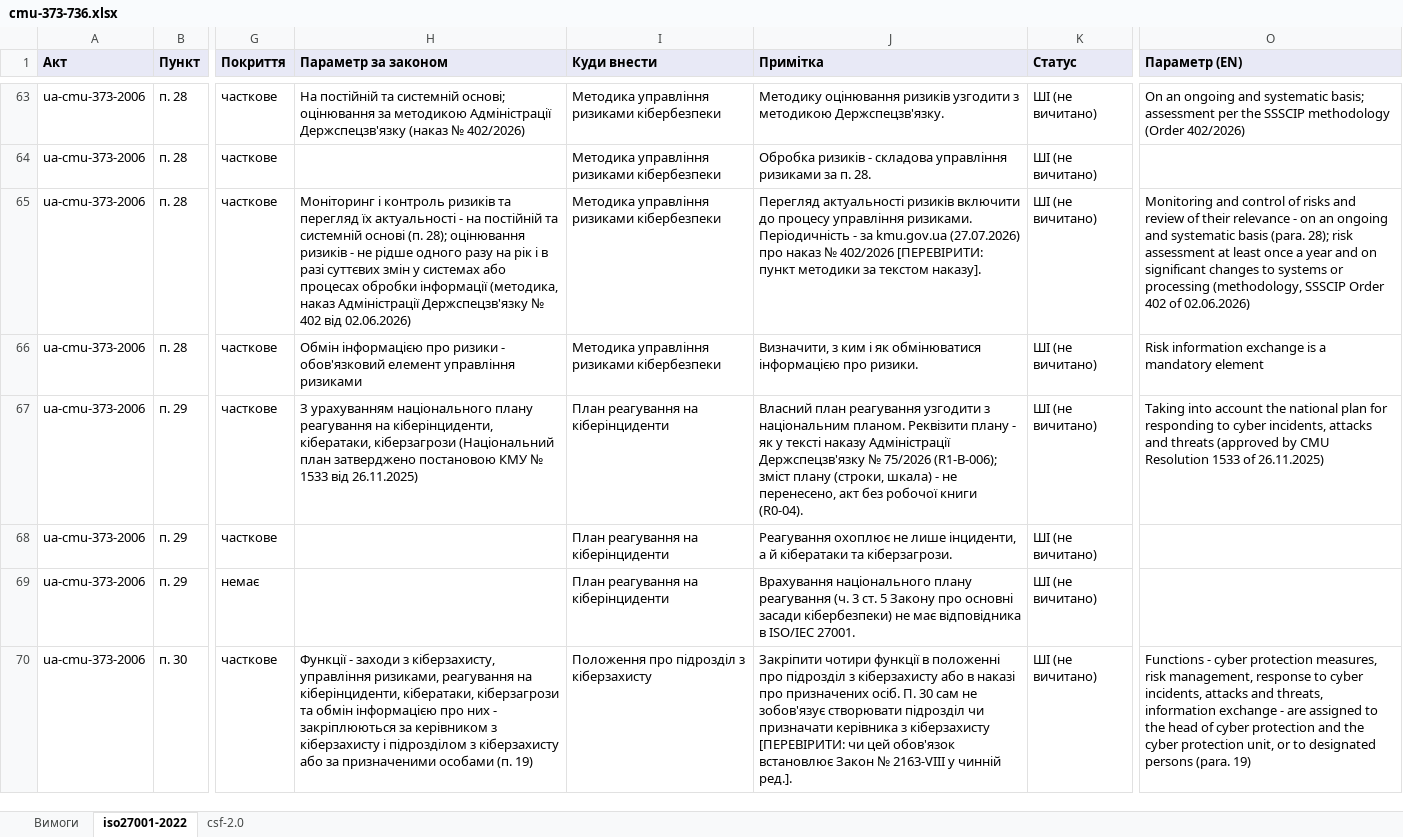
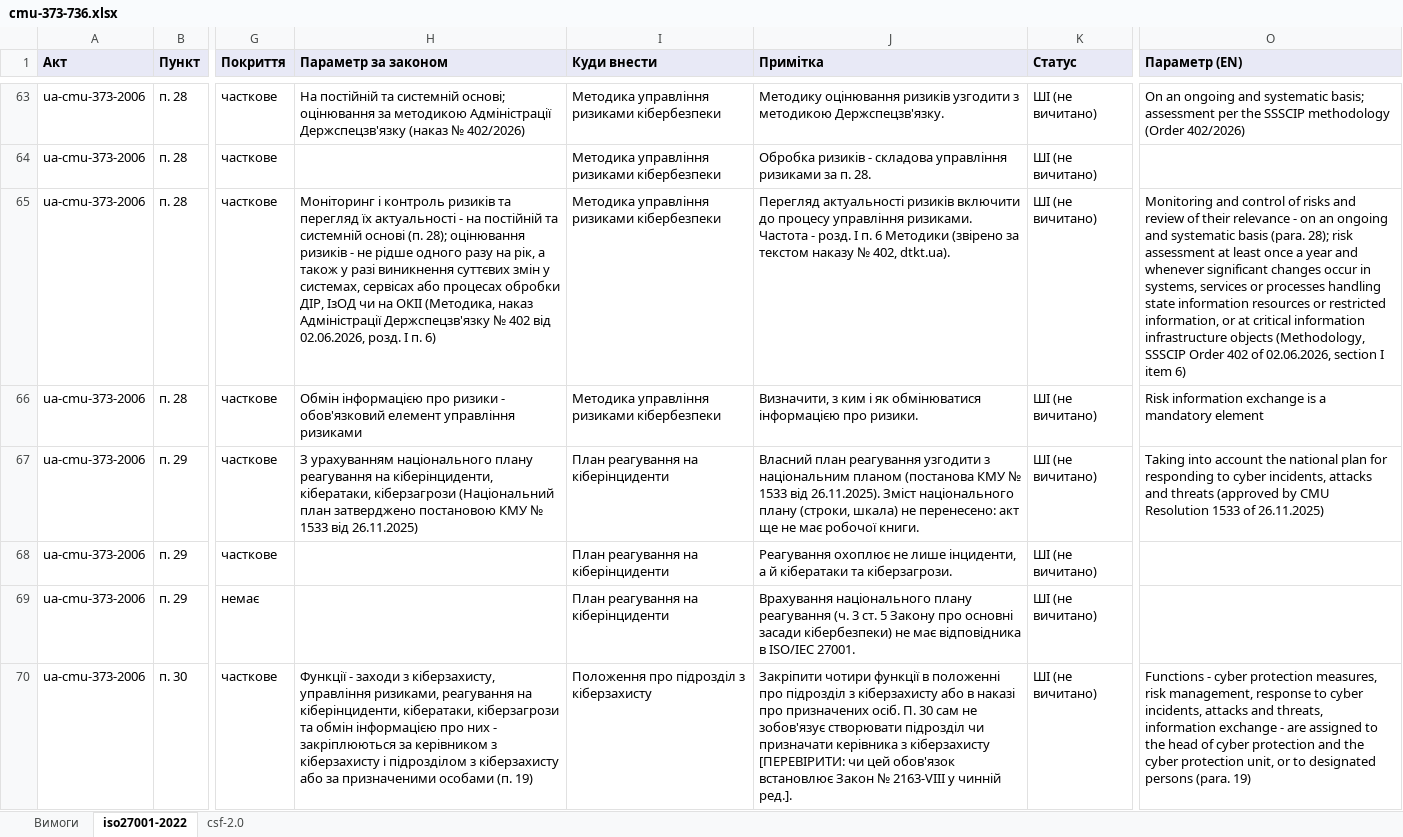
Before and after one commit to Ivan-Gokin/grc-foundation-ua, an Excel workbook: mappings/cmu-373-736.xlsx, sheet iso27001-2022, drawn as a sheet; only a part is shown, gaps mark what is left out; values as stored, in another font and other column widths than the file's, no borders; the diff covers the shown part only; the diff names each change by its address in the sheet, - before the commit and + after, or states it on an @@ line.

```diff
--- a/mappings/cmu-373-736.xlsx (sheet iso27001-2022)
+++ b/mappings/cmu-373-736.xlsx (sheet iso27001-2022)
-H65 (Параметр за законом): …разу на рік і в разі суттєвих змін у системах або процесах обробки інформації (методика, наказ Адміністрації Держспецзв'язку № 402 від 02.06.2026)
+H65 (Параметр за законом): …разу на рік, а також у разі виникнення суттєвих змін у системах, сервісах або процесах обробки ДІР, ІзОД чи на ОКІІ (Методика, наказ Адміністрації Держспецзв'язку № 402 від 02.06.2026, розд. I п. 6)
-J65 (Примітка): …управління ризиками. Періодичність - за kmu.gov.ua (27.07.2026) про наказ № 402/2026 [ПЕРЕВІРИТИ: пункт методики за текстом наказу].
+J65 (Примітка): …управління ризиками. Частота - розд. I п. 6 Методики (звірено за текстом наказу № 402, dtkt.ua).
-O65 (Параметр (EN)): …year and on significant changes to systems or processing (methodology, SSSCIP Order 402 of 02.06.2026)
+O65 (Параметр (EN)): …year and whenever significant changes occur in systems, services or processes handling state information resources or restricted information, or at critical information infrastructure objects (Methodology, SSSCIP Order 402 of 02.06.2026, section I item 6)
-J67 (Примітка): …з національним планом. Реквізити плану - як у тексті наказу Адміністрації Держспецзв'язку № 75/2026 (R1-B-006); зміст плану (строки, шкала) - не перенесено, акт без робочої книги (R0-04).
+J67 (Примітка): …з національним планом (постанова КМУ № 1533 від 26.11.2025). Зміст національного плану (строки, шкала) не перенесено: акт ще не має робочої книги.
```
Also changed, not shown: 6 added rows and 10 edited cells elsewhere in this sheet, sheet csf-2.0, sheet Вимоги, mappings/law-80-94-vr.xlsx, mappings/nbu.xlsx, 1 other file.
